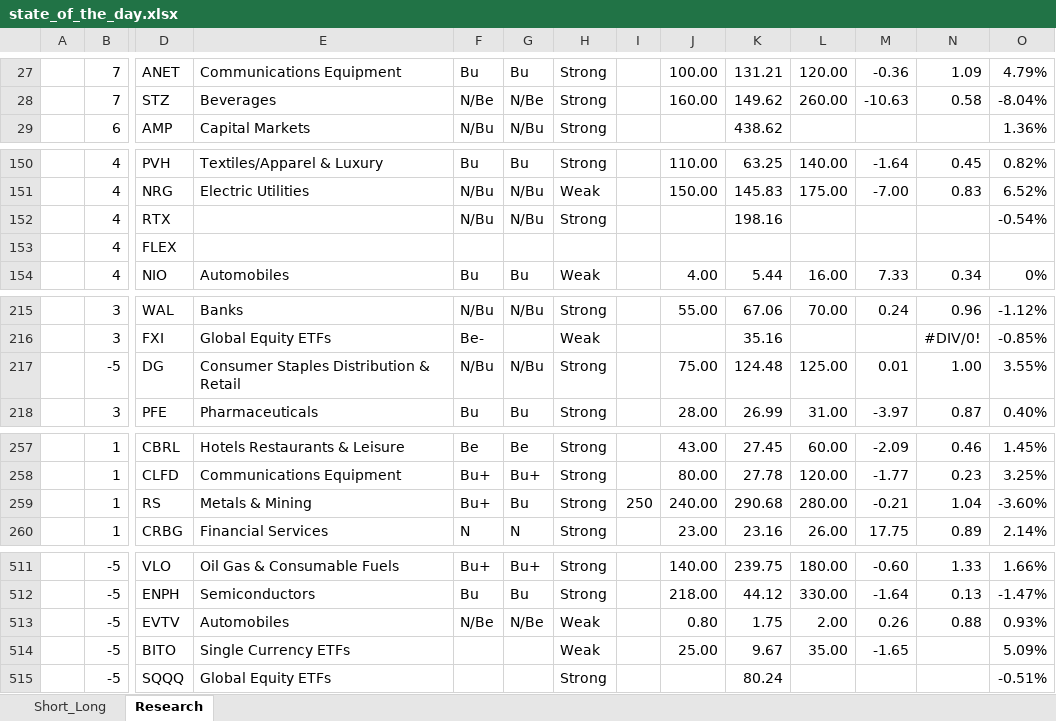
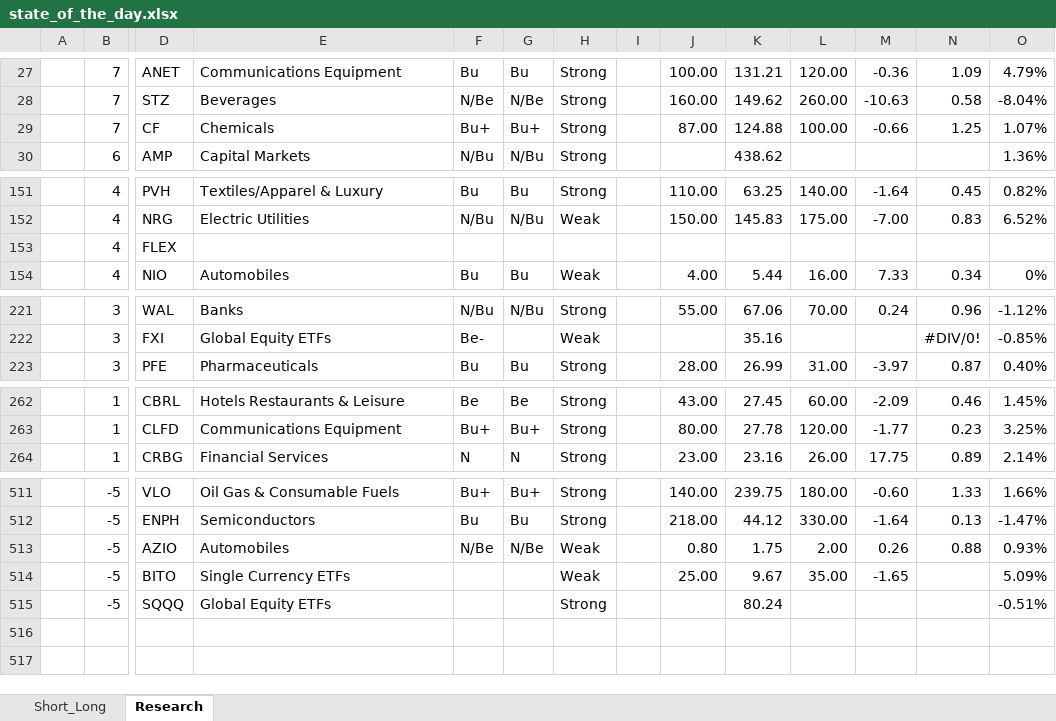
Before and after one commit to bilyky/AnalyzeFinData, an Excel workbook: state_of_the_day.xlsx, sheet Research, drawn as a sheet; only a part is shown, gaps mark what is left out; values as stored, in another font and other column widths than the file's, no borders; removed rows and columns are numbered as before the commit, all else as after; rows hold the shown columns only; the diff covers the shown part only; the diff names each change by its address in the sheet, - before the commit and + after, or states it on an @@ line.

```diff
--- a/state_of_the_day.xlsx (sheet Research)
+++ b/state_of_the_day.xlsx (sheet Research)
@@ row 482 moved to row 29: 7 @@
-row 152:  | 4 | RTX |  | N/Bu | N/Bu | Strong |  |  | 198.16 |  |  |  | -0.54%
-row 217:  | -5 | DG | Consumer Staples Distribution & Retail | N/Bu | N/Bu | Strong |  | 75.00 | 124.48 | 125.00 | 0.01 | 1.00 | 3.55%
-row 259:  | 1 | RS | Metals & Mining | Bu+ | Bu | Strong | 250 | 240.00 | 290.68 | 280.00 | -0.21 | 1.04 | -3.60%
-D513: EVTV
+D513: AZIO
```
Also changed, not shown: 7 added rows, 4 removed rows and 2 moved rows elsewhere in this sheet, sheet Short_Long, formulas that keep their value, 18 other files.
